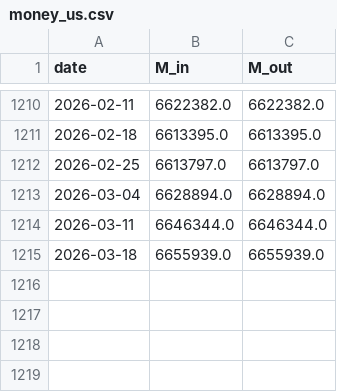
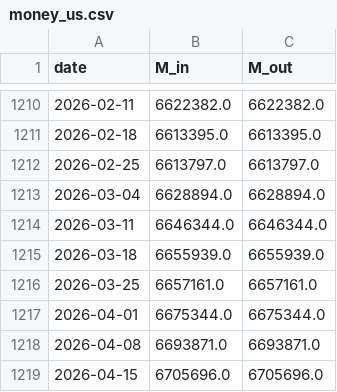
Before and after one commit to ToppyMicroServices/2025_11_Thermo_Credit, a CSV file: data/money_us.csv, drawn as a sheet; only a part is shown, gaps mark what is left out.

```diff
--- a/data/money_us.csv
+++ b/data/money_us.csv
@@ -1215 +1215,5 @@ date,M_in,M_out
 2026-03-18,6655939.0,6655939.0
+2026-03-25,6657161.0,6657161.0
+2026-04-01,6675344.0,6675344.0
+2026-04-08,6693871.0,6693871.0
+2026-04-15,6705696.0,6705696.0
```
Also changed, not shown: data/external_coupling_us.csv, data/reg_pressure_us.csv, 3 other files.
